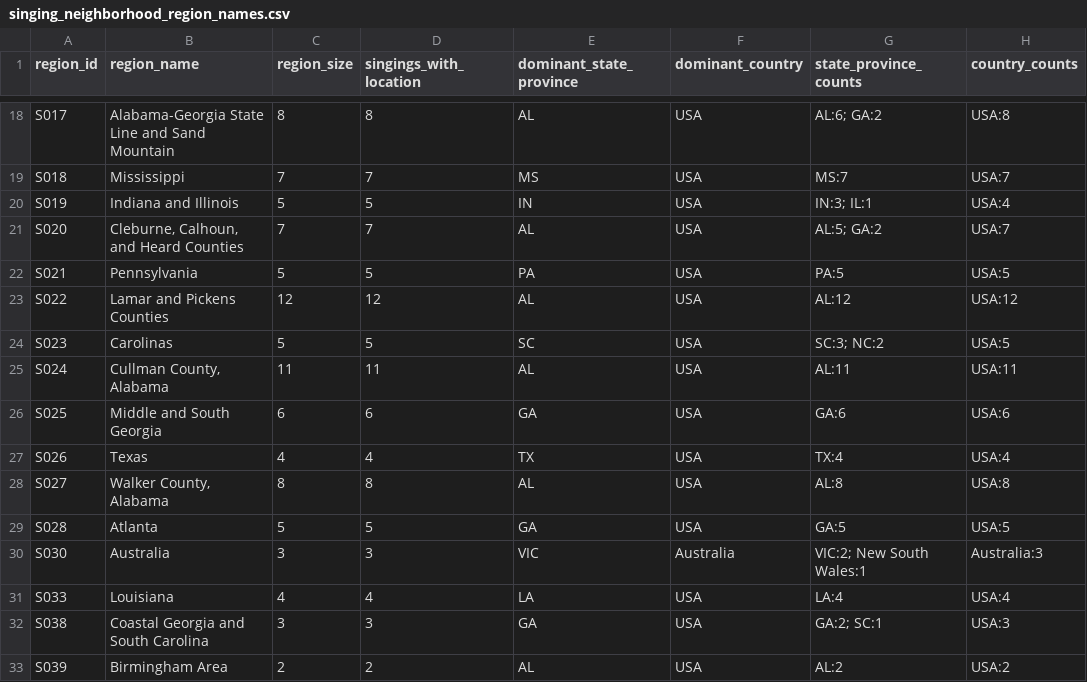
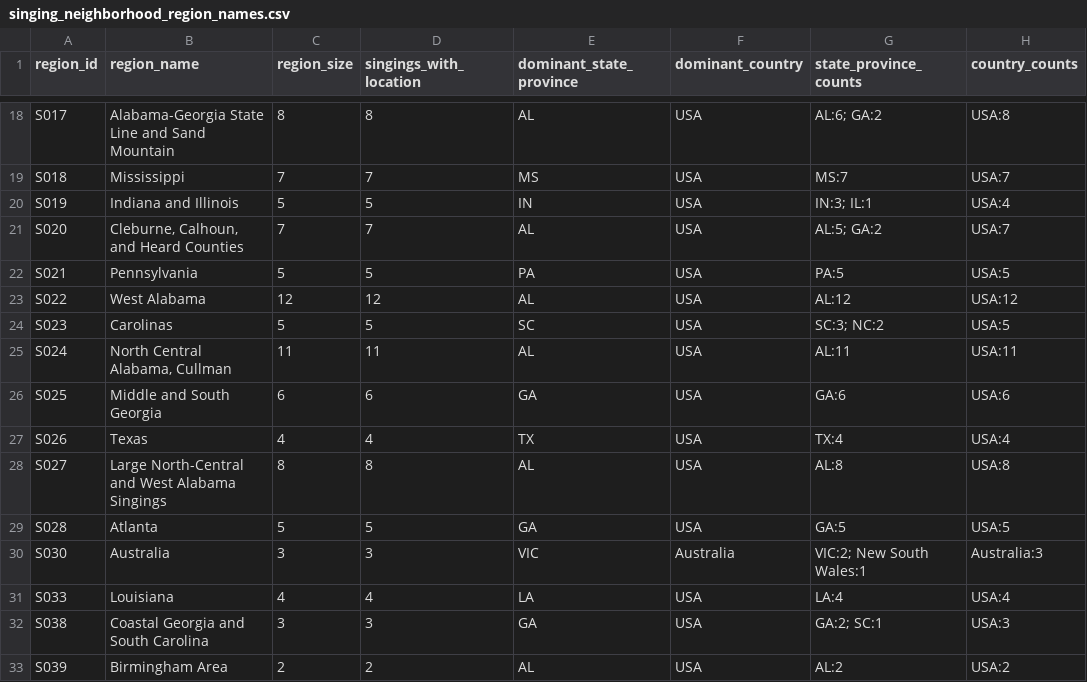
Before and after one commit to marktgodfrey/fasolaminutes_parsing, a CSV file: singing_neighborhood_region_names.csv, drawn as a sheet; only a part is shown, gaps mark what is left out; the diff names each change by its address in the sheet, - before the commit and + after, or states it on an @@ line.

Commit message:
visual updates and region name changes

```diff
--- a/singing_neighborhood_region_names.csv
+++ b/singing_neighborhood_region_names.csv
-B23 (region_name): Lamar and Pickens Counties
+B23 (region_name): West Alabama
-B25 (region_name): Cullman County, Alabama
+B25 (region_name): North Central Alabama, Cullman
-B28 (region_name): Walker County, Alabama
+B28 (region_name): Large North-Central and West Alabama Singings
```
Also changed, not shown: 2 other files.
